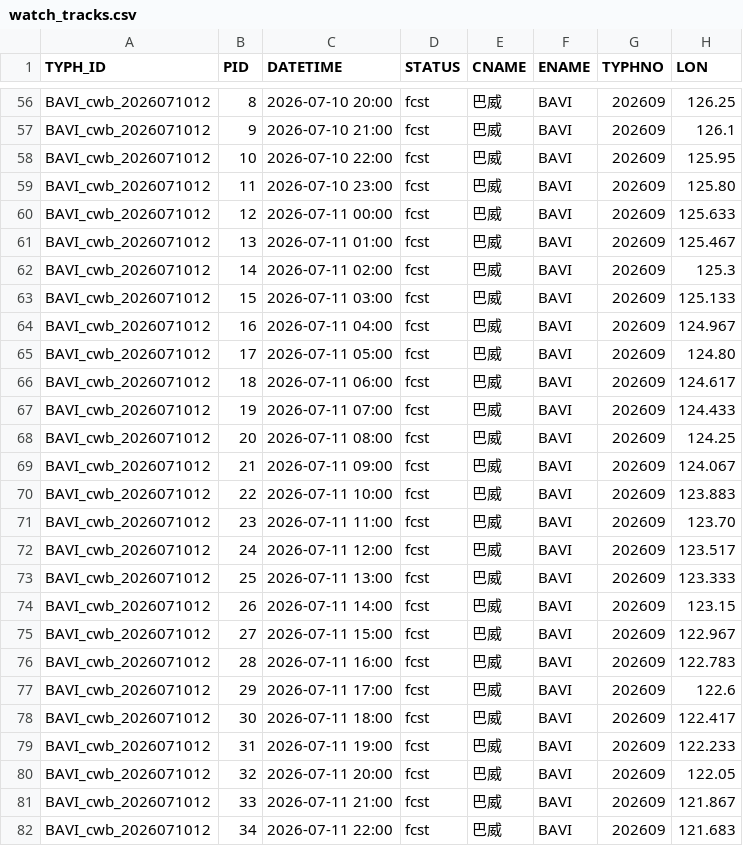
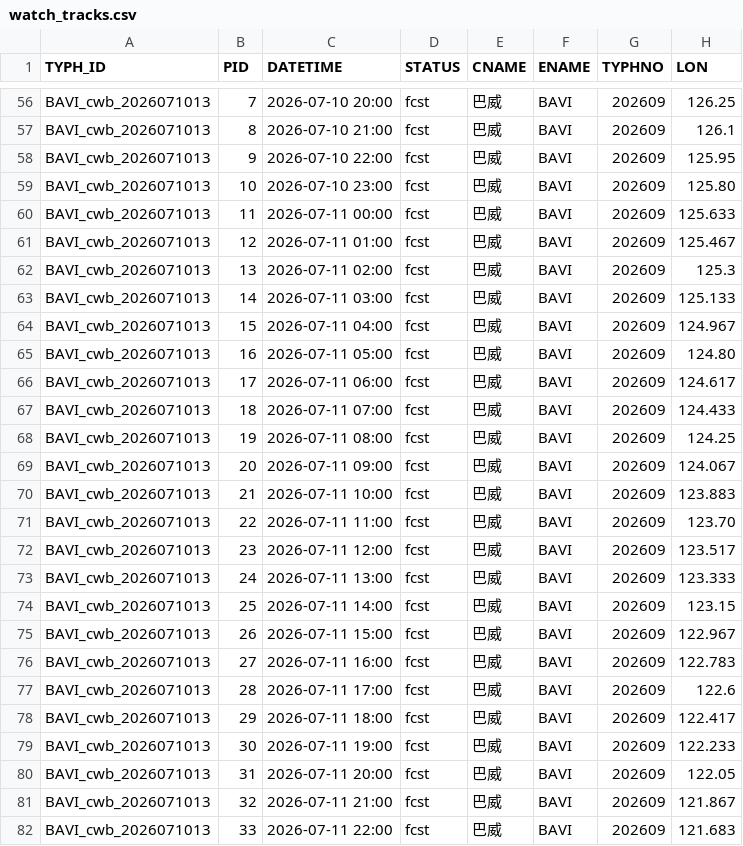
Before and after one commit to gyrreegr/tysat, a CSV file: watch_tracks.csv, drawn as a sheet; only a part is shown, gaps mark what is left out; the diff covers the shown part only; the diff names each change by its address in the sheet, - before the commit and + after, or states it on an @@ line.

```diff
--- a/watch_tracks.csv
+++ b/watch_tracks.csv
-A56:A82 (TYPH_ID): BAVI_cwb_2026071012
+A56:A82 (TYPH_ID): BAVI_cwb_2026071013
-B56 (PID): 8
+B56 (PID): 7
-B57 (PID): 9
+B57 (PID): 8
-B58 (PID): 10
+B58 (PID): 9
-B59 (PID): 11
+B59 (PID): 10
-B60 (PID): 12
+B60 (PID): 11
-B61 (PID): 13
+B61 (PID): 12
-B62 (PID): 14
+B62 (PID): 13
-B63 (PID): 15
+B63 (PID): 14
-B64 (PID): 16
+B64 (PID): 15
-B65 (PID): 17
+B65 (PID): 16
-B66 (PID): 18
+B66 (PID): 17
-B67 (PID): 19
+B67 (PID): 18
-B68 (PID): 20
+B68 (PID): 19
-B69 (PID): 21
+B69 (PID): 20
-B70 (PID): 22
+B70 (PID): 21
-B71 (PID): 23
+B71 (PID): 22
-B72 (PID): 24
+B72 (PID): 23
-B73 (PID): 25
+B73 (PID): 24
-B74 (PID): 26
+B74 (PID): 25
-B75 (PID): 27
+B75 (PID): 26
-B76 (PID): 28
+B76 (PID): 27
-B77 (PID): 29
+B77 (PID): 28
-B78 (PID): 30
+B78 (PID): 29
-B79 (PID): 31
+B79 (PID): 30
-B80 (PID): 32
+B80 (PID): 31
-B81 (PID): 33
+B81 (PID): 32
-B82 (PID): 34
+B82 (PID): 33
```
Also changed, not shown: 145 edited cells elsewhere in this file, 5 other files.
